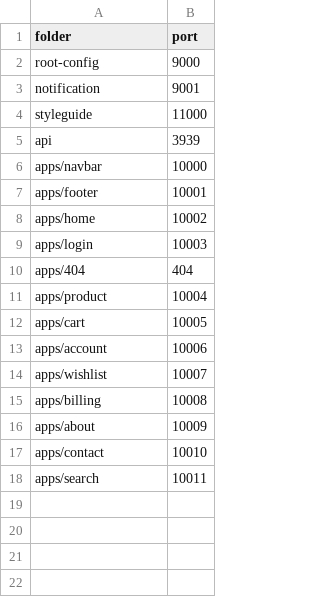
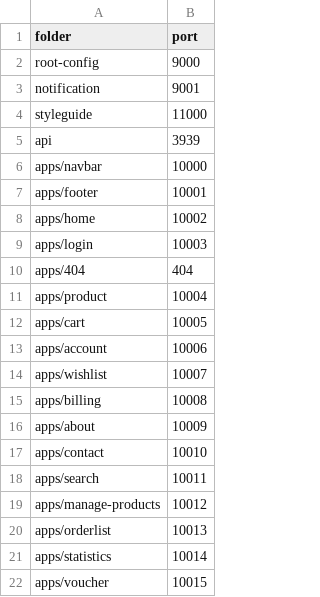
Before and after one commit to 335forever/baitaplon_congngheweb, a CSV file: client/modules.csv, drawn as a sheet; the diff names each change by its address in the sheet, - before the commit and + after, or states it on an @@ line.

```diff
--- a/client/modules.csv
+++ b/client/modules.csv
+row 19: apps/manage-products | 10012
+row 20: apps/orderlist | 10013
+row 21: apps/statistics | 10014
+row 22: apps/voucher | 10015
```
Also changed, not shown: 10 other files.
